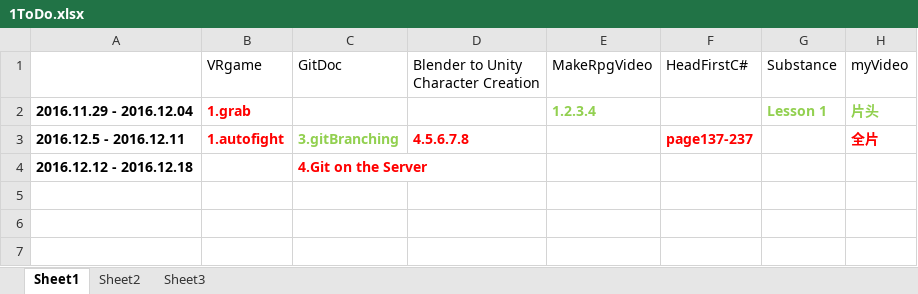
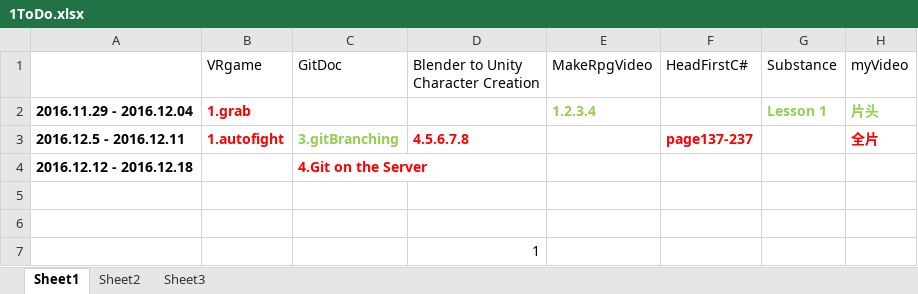
Before and after one commit to jollyjohnny/TimeTable, an Excel workbook: 1ToDo.xlsx, sheet Sheet1, drawn as a sheet; values as stored, in another font and other column widths than the file's, no borders; the diff names each change by its address in the sheet, - before the commit and + after, or states it on an @@ line.

Commit message:
dfsdf

```diff
--- a/1ToDo.xlsx (sheet Sheet1)
+++ b/1ToDo.xlsx (sheet Sheet1)
+row 5: (empty)
+row 6: (empty)
+row 7:  |  |  | 1
```
